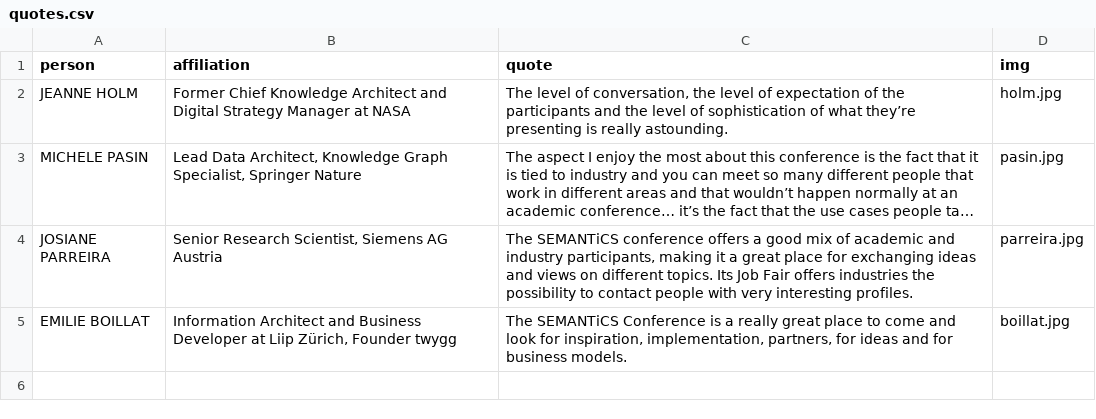
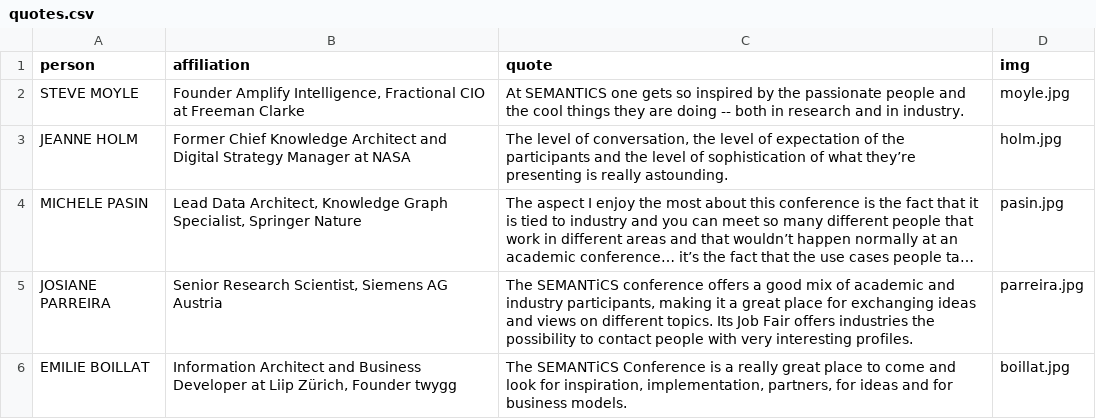
Before and after one commit to SEMANTiCS-org/semantics-org.github.io, a CSV file: content/quotes.csv, drawn as a sheet; long unchanged cells end in …; the diff names each change by its address in the sheet, - before the commit and + after, or states it on an @@ line.

Commit message:
new quote + oc list updated

```diff
--- a/content/quotes.csv
+++ b/content/quotes.csv
+row 2: STEVE MOYLE | Founder Amplify Intelligence, Fractional CIO at Freeman Clarke | At SEMANTICS one gets so inspired by the passionate people and the cool things they are doing -- both in research and in industry. | moyle.jpg
```
Also changed, not shown: content/oc.csv, 2 other files.
